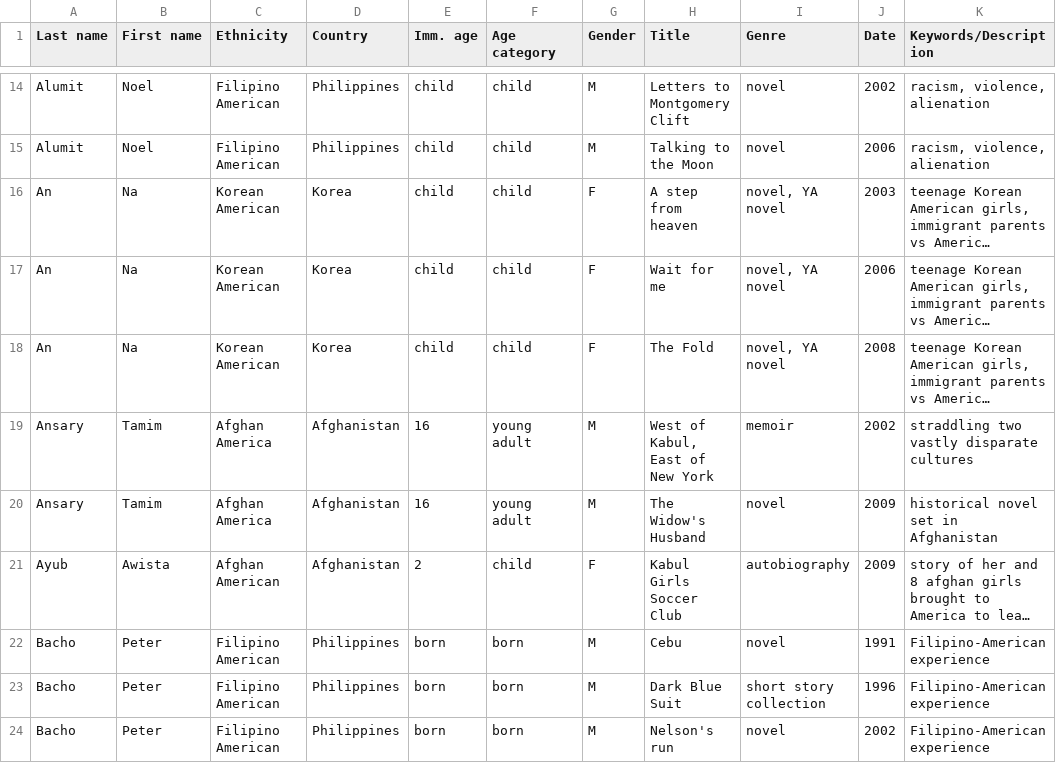
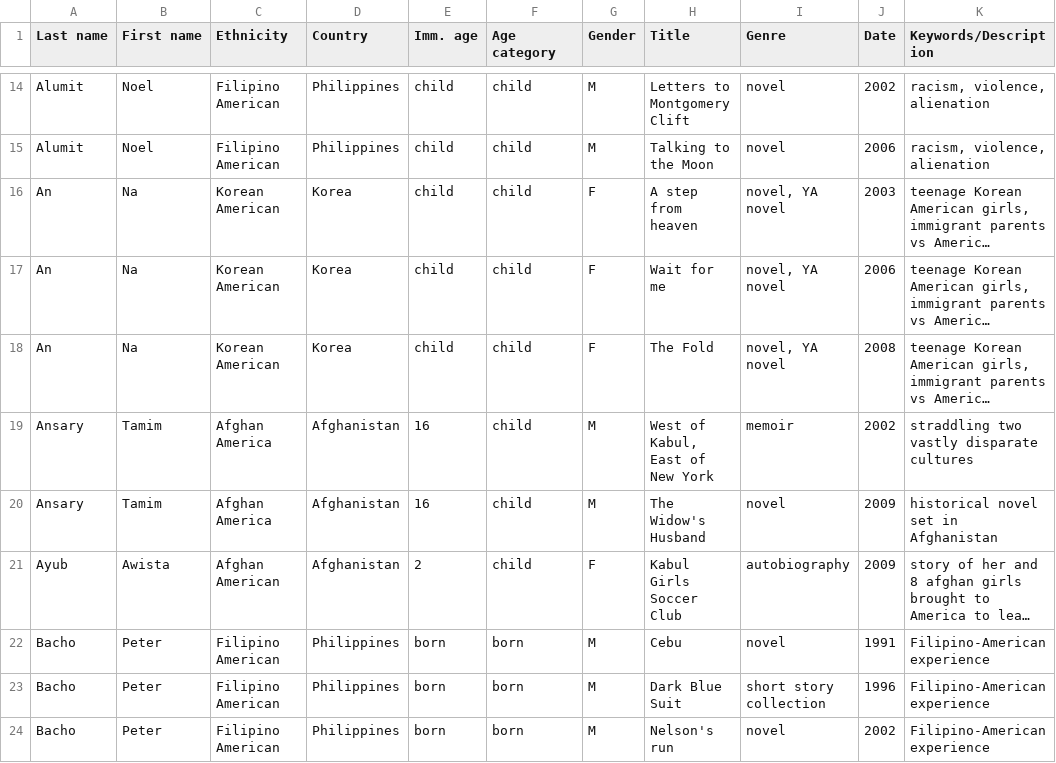
Before and after one commit to klee97/asian-american-lit, a TSV file: bibliography.tsv, drawn as a sheet; only a part is shown, gaps mark what is left out; long unchanged cells end in …; the diff names each change by its address in the sheet, - before the commit and + after, or states it on an @@ line.

```diff
--- a/bibliography.tsv
+++ b/bibliography.tsv
-F19:F20 (Age category): young adult
+F19:F20 (Age category): child
```
Also changed, not shown: 2 other files.
